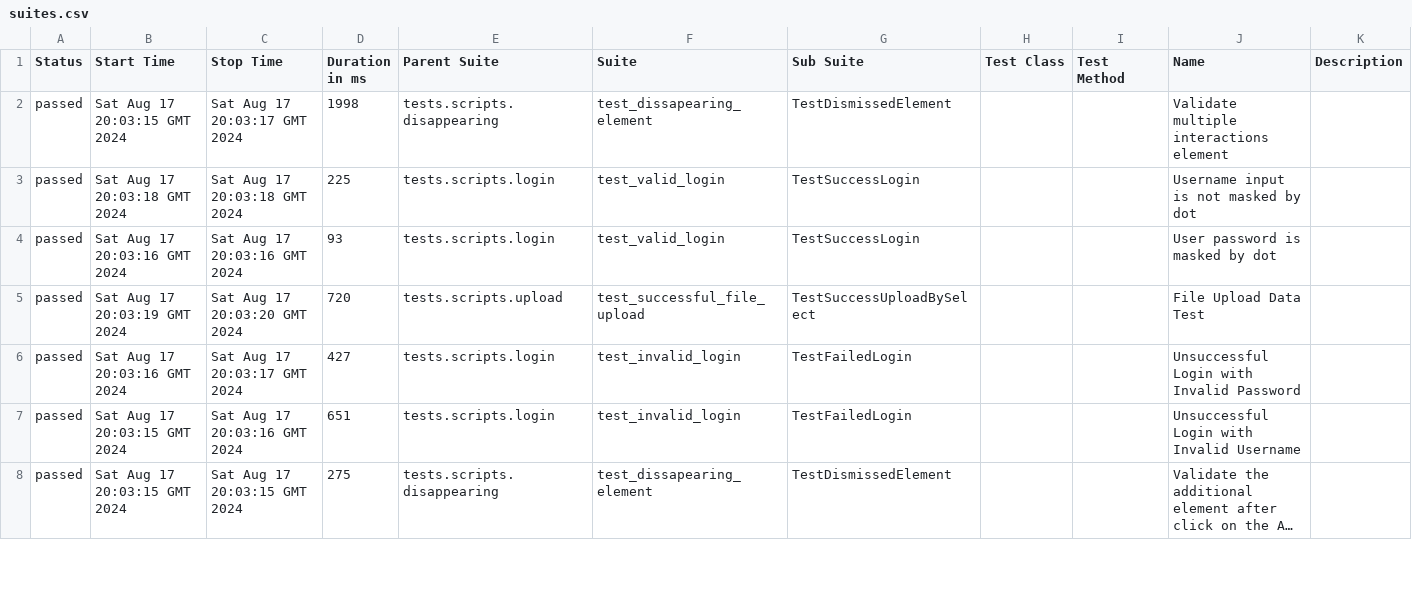
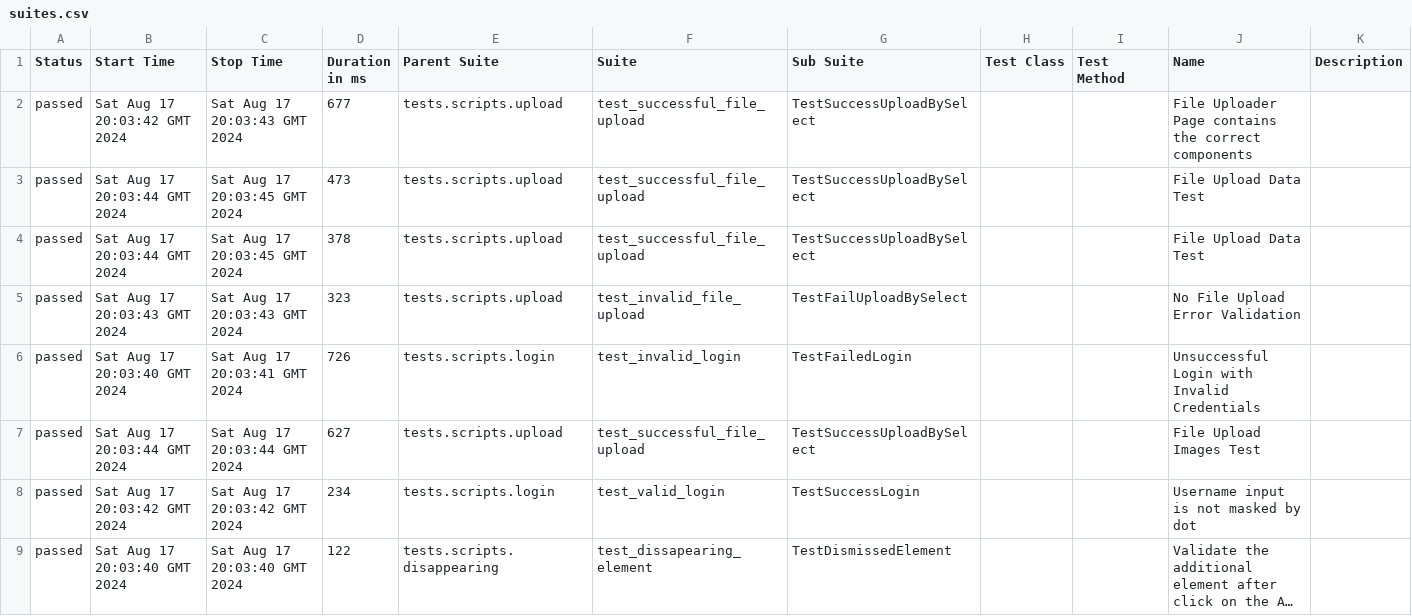
Before and after one commit to 009MHz/selenium_demo, a CSV file: 17/data/suites.csv, drawn as a sheet; only a part is shown; long unchanged cells end in …; removed rows and columns are numbered as before the commit, all else as after; the diff covers the shown part only; the diff names each change by its address in the sheet, - before the commit and + after, or states it on an @@ line.

```diff
--- a/17/data/suites.csv
+++ b/17/data/suites.csv
-row 2: passed | Sat Aug 17 20:03:15 GMT 2024 | Sat Aug 17 20:03:17 GMT 2024 | 1998 | tests.scripts.disappearing | test_dissapearing_element | TestDismissedElement |  |  | Validate multiple interactions element
-B2 (Start Time): Sat Aug 17 20:03:18 GMT 2024
+B2 (Start Time): Sat Aug 17 20:03:42 GMT 2024
-C2 (Stop Time): Sat Aug 17 20:03:18 GMT 2024
+C2 (Stop Time): Sat Aug 17 20:03:43 GMT 2024
-D2 (Duration in ms): 225
+D2 (Duration in ms): 677
-E2:E3 (Parent Suite): tests.scripts.login
+E2:E3 (Parent Suite): tests.scripts.upload
-F2:F3 (Suite): test_valid_login
+F2:F3 (Suite): test_successful_file_upload
-G2:G3 (Sub Suite): TestSuccessLogin
+G2:G3 (Sub Suite): TestSuccessUploadBySelect
-J2 (Name): Username input is not masked by dot
+J2 (Name): File Uploader Page contains the correct components
-B3 (Start Time): Sat Aug 17 20:03:16 GMT 2024
+B3 (Start Time): Sat Aug 17 20:03:44 GMT 2024
-C3 (Stop Time): Sat Aug 17 20:03:16 GMT 2024
+C3 (Stop Time): Sat Aug 17 20:03:45 GMT 2024
-D3 (Duration in ms): 93
+D3 (Duration in ms): 473
-J3 (Name): User password is masked by dot
+J3 (Name): File Upload Data Test
-B4 (Start Time): Sat Aug 17 20:03:19 GMT 2024
+B4 (Start Time): Sat Aug 17 20:03:44 GMT 2024
-C4 (Stop Time): Sat Aug 17 20:03:20 GMT 2024
+C4 (Stop Time): Sat Aug 17 20:03:45 GMT 2024
-D4 (Duration in ms): 720
+D4 (Duration in ms): 378
+row 5: passed | Sat Aug 17 20:03:43 GMT 2024 | Sat Aug 17 20:03:43 GMT 2024 | 323 | tests.scripts.upload | test_invalid_file_upload | TestFailUploadBySelect |  |  | No File Upload Error Validation
-B6 (Start Time): Sat Aug 17 20:03:16 GMT 2024
+B6 (Start Time): Sat Aug 17 20:03:40 GMT 2024
-C6 (Stop Time): Sat Aug 17 20:03:17 GMT 2024
+C6 (Stop Time): Sat Aug 17 20:03:41 GMT 2024
-D6 (Duration in ms): 427
+D6 (Duration in ms): 726
-J6 (Name): Unsuccessful Login with Invalid Password
+J6 (Name): Unsuccessful Login with Invalid Credentials
+row 7: passed | Sat Aug 17 20:03:44 GMT 2024 | Sat Aug 17 20:03:44 GMT 2024 | 627 | tests.scripts.upload | test_successful_file_upload | TestSuccessUploadBySelect |  |  | File Upload Images Test
-B8 (Start Time): Sat Aug 17 20:03:15 GMT 2024
+B8 (Start Time): Sat Aug 17 20:03:42 GMT 2024
-C8 (Stop Time): Sat Aug 17 20:03:16 GMT 2024
+C8 (Stop Time): Sat Aug 17 20:03:42 GMT 2024
-D8 (Duration in ms): 651
+D8 (Duration in ms): 234
-F8 (Suite): test_invalid_login
+F8 (Suite): test_valid_login
-G8 (Sub Suite): TestFailedLogin
+G8 (Sub Suite): TestSuccessLogin
-J8 (Name): Unsuccessful Login with Invalid Username
+J8 (Name): Username input is not masked by dot
-B9 (Start Time): Sat Aug 17 20:03:15 GMT 2024
+B9 (Start Time): Sat Aug 17 20:03:40 GMT 2024
-C9 (Stop Time): Sat Aug 17 20:03:15 GMT 2024
+C9 (Stop Time): Sat Aug 17 20:03:40 GMT 2024
-D9 (Duration in ms): 275
+D9 (Duration in ms): 122
```
Also changed, not shown: 1 added row, 2 removed rows and 57 edited cells elsewhere in this file, 17/data/behaviors.csv, 47 other files.
